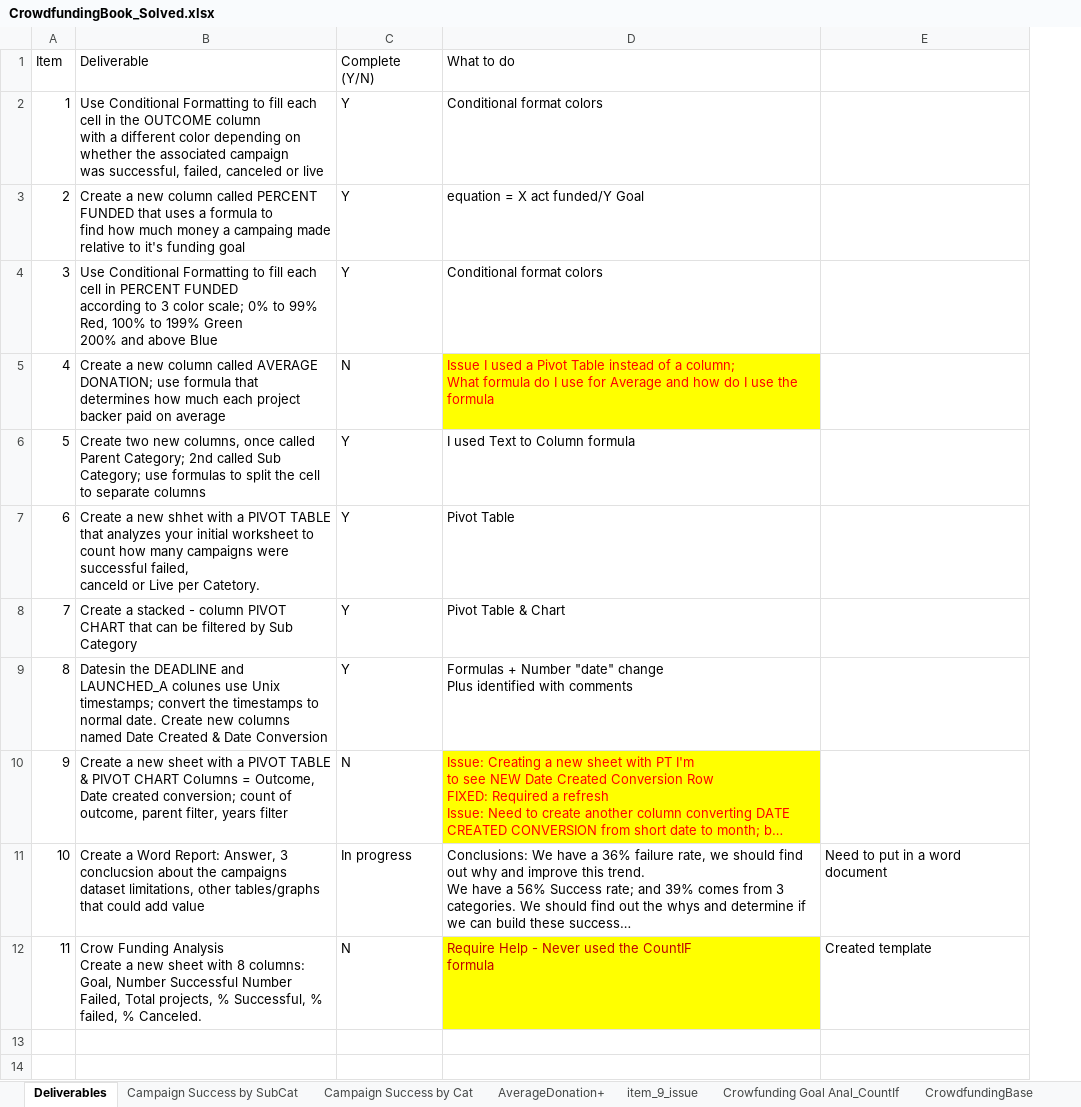
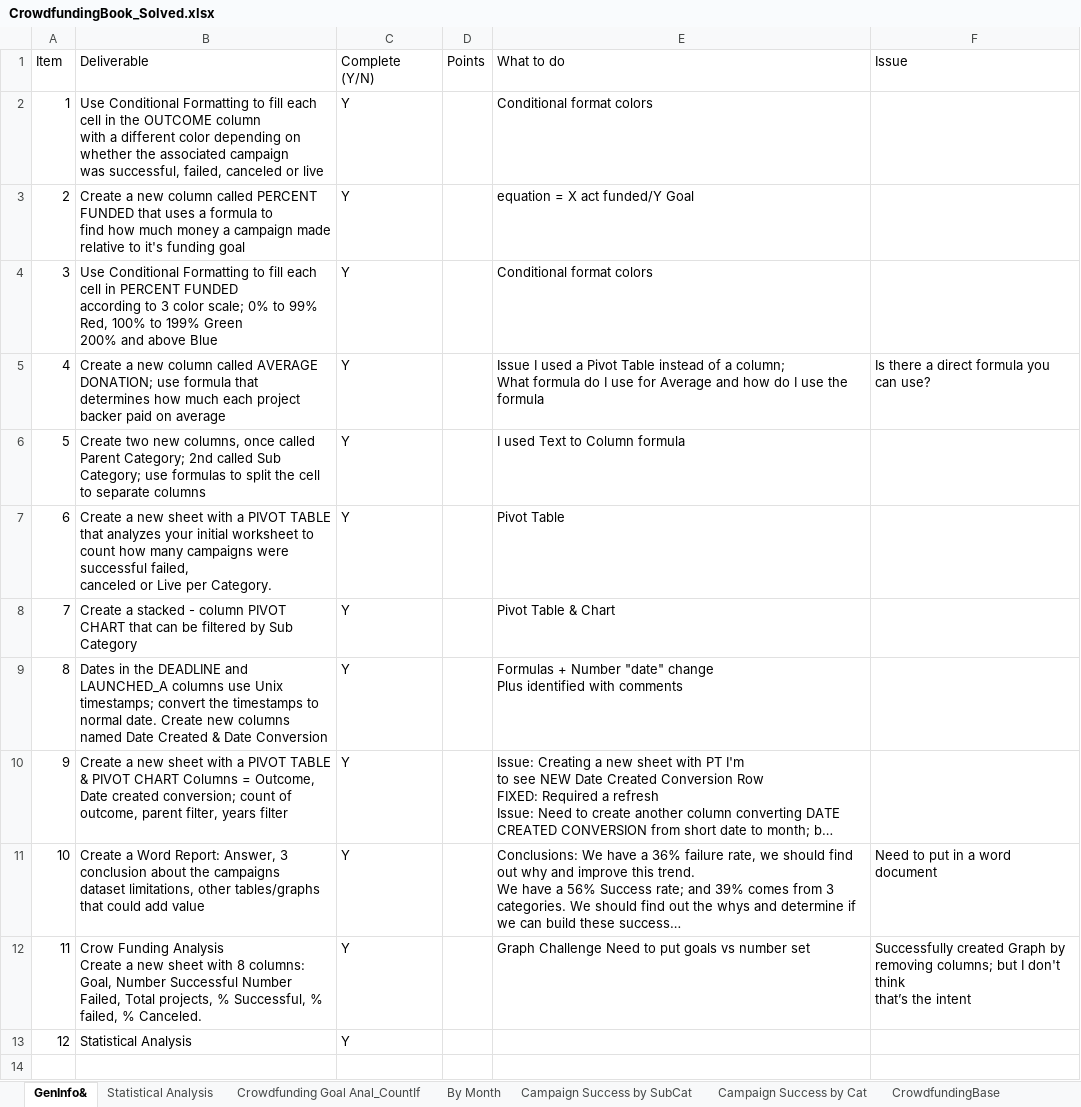
Before and after one commit to sbissett/Challenge-1, an Excel workbook: CrowdfundingBook_Solved.xlsx, sheet GenInfo&, drawn as a sheet; only a part is shown; long unchanged cells end in …; values as stored, in another font and other column widths than the file's, no borders; charts and pictures not drawn; addresses are those after the commit; ↵ is a line break in a cell; the diff covers the shown part only; the diff names each change by its address in the sheet, - before the commit and + after, or states it on an @@ line.

```diff
--- a/CrowdfundingBook_Solved.xlsx (sheet GenInfo&)
+++ b/CrowdfundingBook_Solved.xlsx (sheet GenInfo&)
-sheet tab: Deliverables
+sheet tab: GenInfo&
-sheet tab: item_9_issue
+sheet tab: By Month
-sheet tab: Crowfunding Goal Anal_CountIf
+sheet tab: Crowdfunding Goal Anal_CountIf
-sheet tab: AverageDonation+
+sheet tab: Statistical Analysis
@@ sheet tab order changed: GenInfo& | Statistical Analysis | Crowdfunding Goal Anal_CountIf | By Month | Campaign Success by SubCat | Campaign Success by Cat | CrowdfundingBase @@
+column D (Points), empty
-F1: (empty)
+F1: Issue
-B3 (Deliverable): …money a campaing made relative…
+B3 (Deliverable): …money a campaign made relative…
-C5 (Complete (Y/N)): N
+C5 (Complete (Y/N)): Y
@@ E5 fill: #FFFF00 → none, text colour: #FF0000 → black @@
-F5 (Issue): (empty)
+F5 (Issue): Is there a direct formula you can use?
-B7 (Deliverable): …a new shhet with a PIVOT TABLE that analyzes your initial worksheet to count how many campaigns were successful failed, ↵ canceld or Live per Catetory.
+B7 (Deliverable): …a new sheet with a PIVOT TABLE that analyzes your initial worksheet to count how many campaigns were successful failed, ↵ canceled or Live per Category.
-B9 (Deliverable): Datesin the DEADLINE and LAUNCHED_A colunes use Unix…
+B9 (Deliverable): Dates in the DEADLINE and LAUNCHED_A columns use Unix…
-C10 (Complete (Y/N)): N
+C10 (Complete (Y/N)): Y
@@ E10 fill: #FFFF00 → none, text colour: #FF0000 → black @@
-B11 (Deliverable): …Answer, 3 conclucsion about the…
+B11 (Deliverable): …Answer, 3 conclusion about the…
-C11 (Complete (Y/N)): In progress
+C11 (Complete (Y/N)): Y
-C12 (Complete (Y/N)): N
+C12 (Complete (Y/N)): Y
-E12 (What to do): Require Help - Never used the CountIF ↵ formula
+E12 (What to do): Graph Challenge Need to put goals vs number set
@@ E12 fill: #FFFF00 → none, text colour: #C00000 → black @@
-F12 (Issue): Created template
+F12 (Issue): Successfully created Graph by ↵ removing columns; but I don't think ↵ that’s the intent
+row 13: 12 | Statistical Analysis | Y
+row 14: (empty)
```
Also changed, not shown: 14 added rows elsewhere in this sheet, sheet CrowdfundingBase, sheet Crowdfunding Goal Anal_CountIf, sheet By Month, charts or pictures, 1 other file.
